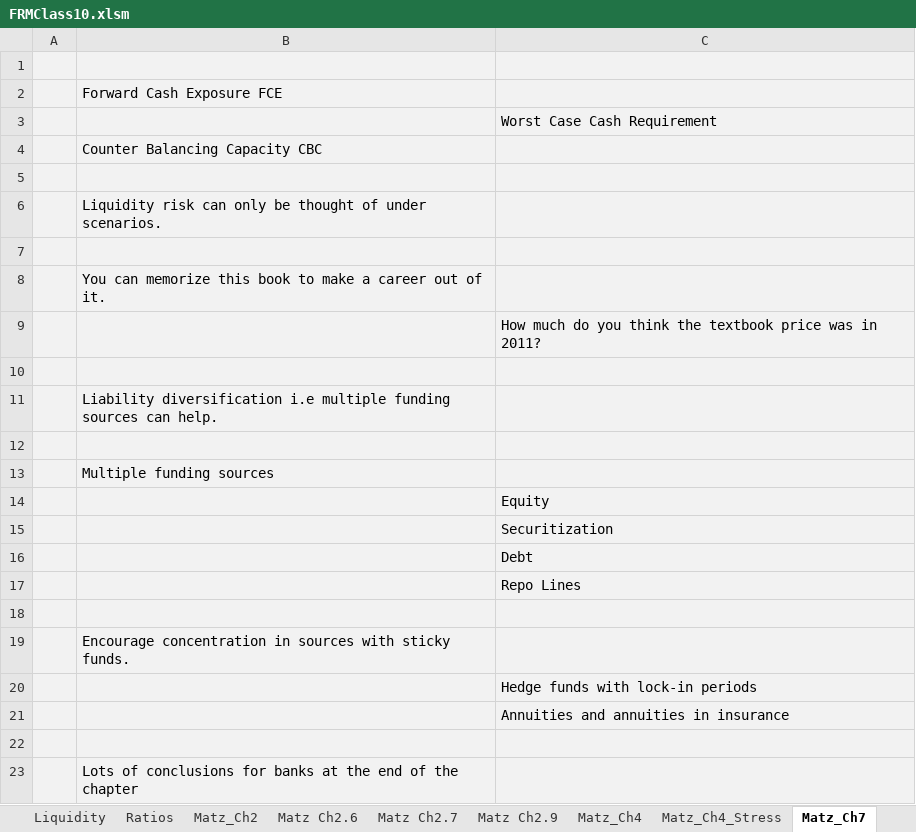
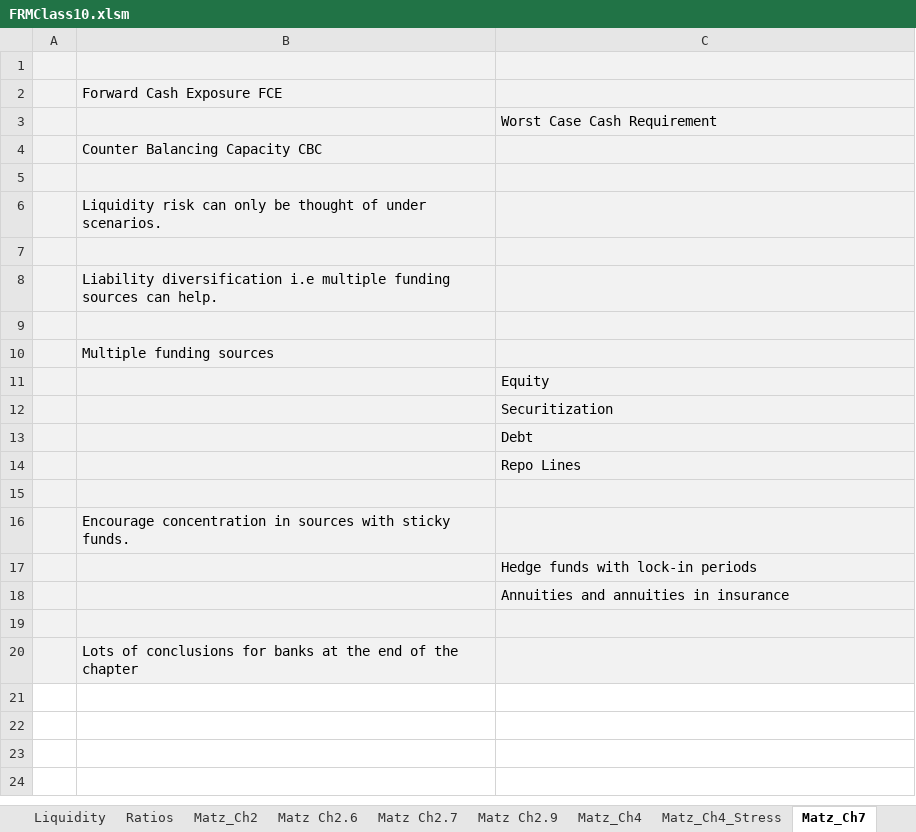
Before and after one commit to DavidRomoff/FRM, an Excel workbook: FRMClass10.xlsm, sheet Matz_Ch7, drawn as a sheet; values as stored, in another font and other column widths than the file's, no borders; the diff names each change by its address in the sheet, - before the commit and + after, or states it on an @@ line.

Commit message:
Update comments on Matz Ch 7

```diff
--- a/FRMClass10.xlsm (sheet Matz_Ch7)
+++ b/FRMClass10.xlsm (sheet Matz_Ch7)
-row 8:  | You can memorize this book to make a career out of it.
-row 9:  |  | How much do you think the textbook price was in 2011?
-row 10: (empty)
```
